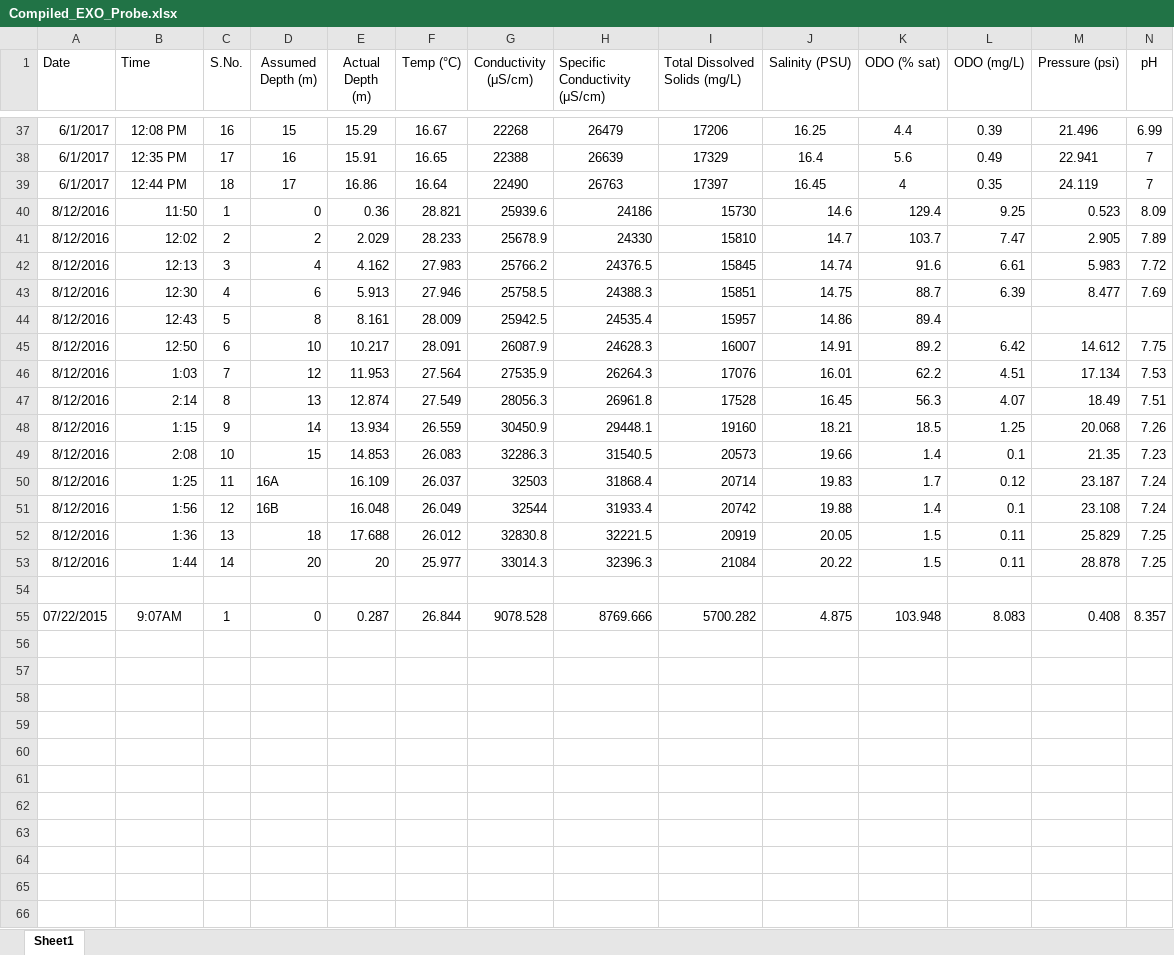
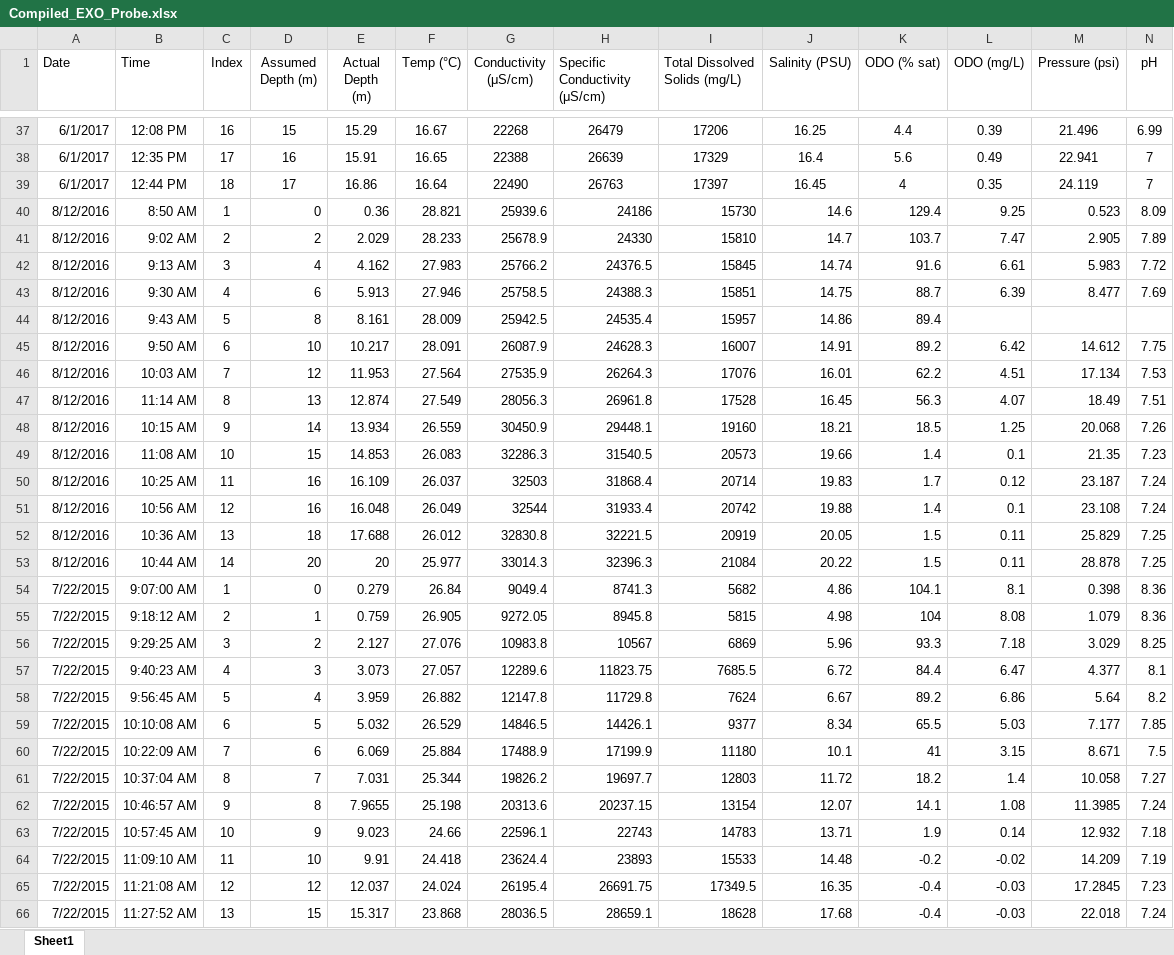
Before and after one commit to karoraw1/CB_V4, an Excel workbook: otu_data/WaterQualityData/PreheimProbeData/Compiled_EXO_Probe.xlsx, sheet Sheet1, drawn as a sheet; only a part is shown, gaps mark what is left out; values as stored, in another font and other column widths than the file's, no borders; conditional formats not drawn; removed rows and columns are numbered as before the commit, all else as after; rows hold the shown columns only; the diff covers the shown part only; the diff names each change by its address in the sheet, - before the commit and + after, or states it on an @@ line.

Commit message:
compiled probe data and began reading it in

```diff
--- a/otu_data/WaterQualityData/PreheimProbeData/Compiled_EXO_Probe.xlsx (sheet Sheet1)
+++ b/otu_data/WaterQualityData/PreheimProbeData/Compiled_EXO_Probe.xlsx (sheet Sheet1)
-C1: S.No.
+C1: Index
-B40 (Time): 11:50
+B40 (Time): 8:50 AM
-B41 (Time): 12:02
+B41 (Time): 9:02 AM
-B42 (Time): 12:13
+B42 (Time): 9:13 AM
-B43 (Time): 12:30
+B43 (Time): 9:30 AM
-B44 (Time): 12:43
+B44 (Time): 9:43 AM
-B45 (Time): 12:50
+B45 (Time): 9:50 AM
-B46 (Time): 1:03
+B46 (Time): 10:03 AM
-B47 (Time): 2:14
+B47 (Time): 11:14 AM
-B48 (Time): 1:15
+B48 (Time): 10:15 AM
-B49 (Time): 2:08
+B49 (Time): 11:08 AM
-B50 (Time): 1:25
+B50 (Time): 10:25 AM
-D50 (Assumed Depth (m)): 16A
+D50 (Assumed Depth (m)): 16
-B51 (Time): 1:56
+B51 (Time): 10:56 AM
-D51 (Assumed Depth (m)): 16B
+D51 (Assumed Depth (m)): 16
-B52 (Time): 1:36
+B52 (Time): 10:36 AM
-B53 (Time): 1:44
+B53 (Time): 10:44 AM
-row 54: (empty)
+row 54: 7/22/2015 | 9:07:00 AM | 1 | 0 | 0.279 | 26.84 | 9049.4 | 8741.3 | 5682 | 4.86 | 104.1 | 8.1 | 0.398 | 8.36
-row 55: 07/22/2015 | 9:07AM | 1 | 0 | 0.287 | 26.844 | 9078.528 | 8769.666 | 5700.282 | 4.875 | 103.948 | 8.083 | 0.408 | 8.357
+row 55: 7/22/2015 | 9:18:12 AM | 2 | 1 | 0.759 | 26.905 | 9272.05 | 8945.8 | 5815 | 4.98 | 104 | 8.08 | 1.079 | 8.36
+row 56: 7/22/2015 | 9:29:25 AM | 3 | 2 | 2.127 | 27.076 | 10983.8 | 10567 | 6869 | 5.96 | 93.3 | 7.18 | 3.029 | 8.25
+row 57: 7/22/2015 | 9:40:23 AM | 4 | 3 | 3.073 | 27.057 | 12289.6 | 11823.75 | 7685.5 | 6.72 | 84.4 | 6.47 | 4.377 | 8.1
+row 58: 7/22/2015 | 9:56:45 AM | 5 | 4 | 3.959 | 26.882 | 12147.8 | 11729.8 | 7624 | 6.67 | 89.2 | 6.86 | 5.64 | 8.2
+row 59: 7/22/2015 | 10:10:08 AM | 6 | 5 | 5.032 | 26.529 | 14846.5 | 14426.1 | 9377 | 8.34 | 65.5 | 5.03 | 7.177 | 7.85
+row 60: 7/22/2015 | 10:22:09 AM | 7 | 6 | 6.069 | 25.884 | 17488.9 | 17199.9 | 11180 | 10.1 | 41 | 3.15 | 8.671 | 7.5
+row 61: 7/22/2015 | 10:37:04 AM | 8 | 7 | 7.031 | 25.344 | 19826.2 | 19697.7 | 12803 | 11.72 | 18.2 | 1.4 | 10.058 | 7.27
+row 62: 7/22/2015 | 10:46:57 AM | 9 | 8 | 7.9655 | 25.198 | 20313.6 | 20237.15 | 13154 | 12.07 | 14.1 | 1.08 | 11.3985 | 7.24
+row 63: 7/22/2015 | 10:57:45 AM | 10 | 9 | 9.023 | 24.66 | 22596.1 | 22743 | 14783 | 13.71 | 1.9 | 0.14 | 12.932 | 7.18
+row 64: 7/22/2015 | 11:09:10 AM | 11 | 10 | 9.91 | 24.418 | 23624.4 | 23893 | 15533 | 14.48 | -0.2 | -0.02 | 14.209 | 7.19
+row 65: 7/22/2015 | 11:21:08 AM | 12 | 12 | 12.037 | 24.024 | 26195.4 | 26691.75 | 17349.5 | 16.35 | -0.4 | -0.03 | 17.2845 | 7.23
+row 66: 7/22/2015 | 11:27:52 AM | 13 | 15 | 15.317 | 23.868 | 28036.5 | 28659.1 | 18628 | 17.68 | -0.4 | -0.03 | 22.018 | 7.24
```
Also changed, not shown: 70 added rows, 12 edited cells and cell formats elsewhere in this sheet, 2 other files.
